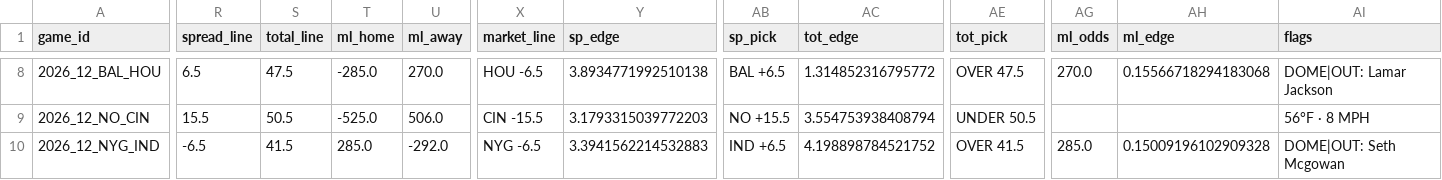
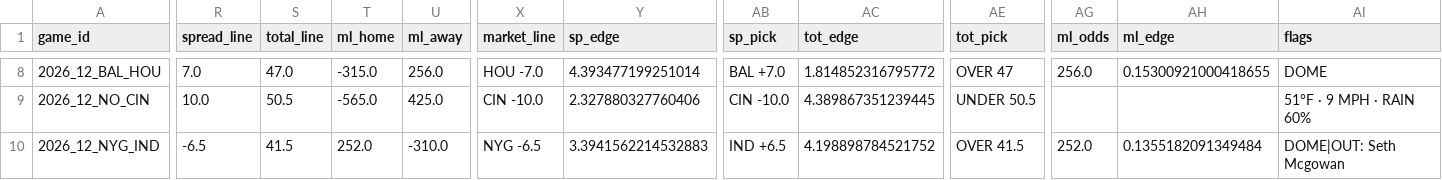
Before and after one commit to AndyCor1097/algohub-nfl, a CSV file: picks/2026_wk12.csv, drawn as a sheet; only a part is shown, gaps mark what is left out; the diff covers the shown part only; the diff names each change by its address in the sheet, - before the commit and + after, or states it on an @@ line.

```diff
--- a/picks/2026_wk12.csv
+++ b/picks/2026_wk12.csv
-R8 (spread_line): 6.5
+R8 (spread_line): 7.0
-S8 (total_line): 47.5
+S8 (total_line): 47.0
-T8 (ml_home): -285.0
+T8 (ml_home): -315.0
-U8 (ml_away): 270.0
+U8 (ml_away): 256.0
-X8 (market_line): HOU -6.5
+X8 (market_line): HOU -7.0
-Y8 (sp_edge): 3.8934771992510138
+Y8 (sp_edge): 4.393477199251014
-AB8 (sp_pick): BAL +6.5
+AB8 (sp_pick): BAL +7.0
-AC8 (tot_edge): 1.314852316795772
+AC8 (tot_edge): 1.814852316795772
-AE8 (tot_pick): OVER 47.5
+AE8 (tot_pick): OVER 47
-AG8 (ml_odds): 270.0
+AG8 (ml_odds): 256.0
-AH8 (ml_edge): 0.15566718294183068
+AH8 (ml_edge): 0.15300921000418655
-AI8 (flags): DOME|OUT: Lamar Jackson
+AI8 (flags): DOME
-R9 (spread_line): 15.5
+R9 (spread_line): 10.0
-T9 (ml_home): -525.0
+T9 (ml_home): -565.0
-U9 (ml_away): 506.0
+U9 (ml_away): 425.0
-X9 (market_line): CIN -15.5
+X9 (market_line): CIN -10.0
-Y9 (sp_edge): 3.1793315039772203
+Y9 (sp_edge): 2.327880327760406
-AB9 (sp_pick): NO +15.5
+AB9 (sp_pick): CIN -10.0
-AC9 (tot_edge): 3.554753938408794
+AC9 (tot_edge): 4.389867351239445
-AI9 (flags): 56°F · 8 MPH
+AI9 (flags): 51°F · 9 MPH · RAIN 60%
-T10 (ml_home): 285.0
+T10 (ml_home): 252.0
-U10 (ml_away): -292.0
+U10 (ml_away): -310.0
-AG10 (ml_odds): 285.0
+AG10 (ml_odds): 252.0
-AH10 (ml_edge): 0.15009196102909328
+AH10 (ml_edge): 0.1355182091349484
```
Also changed, not shown: 150 edited cells elsewhere in this file, picks/props_2026_wk12.csv, 3 other files.
